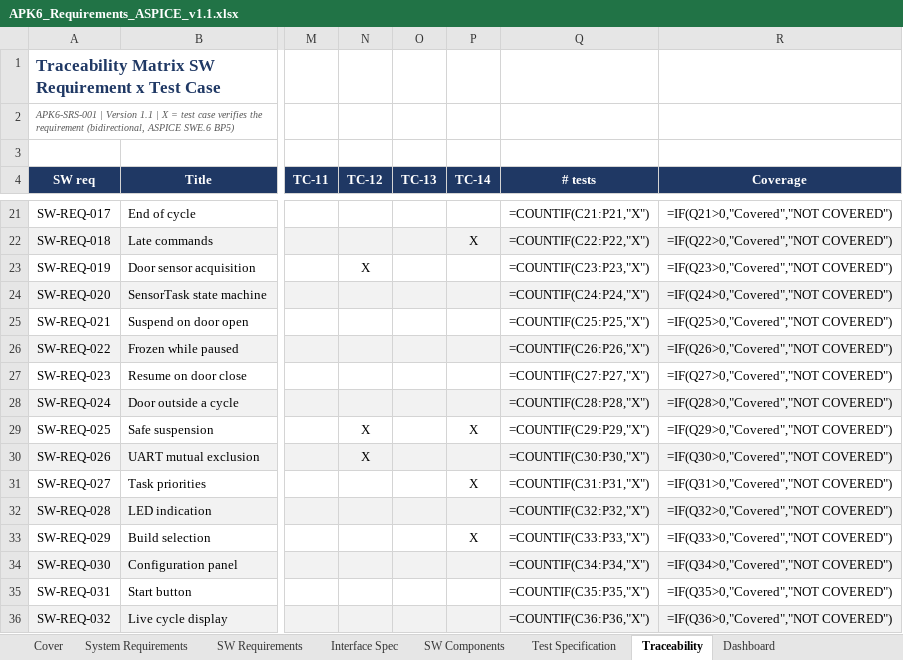
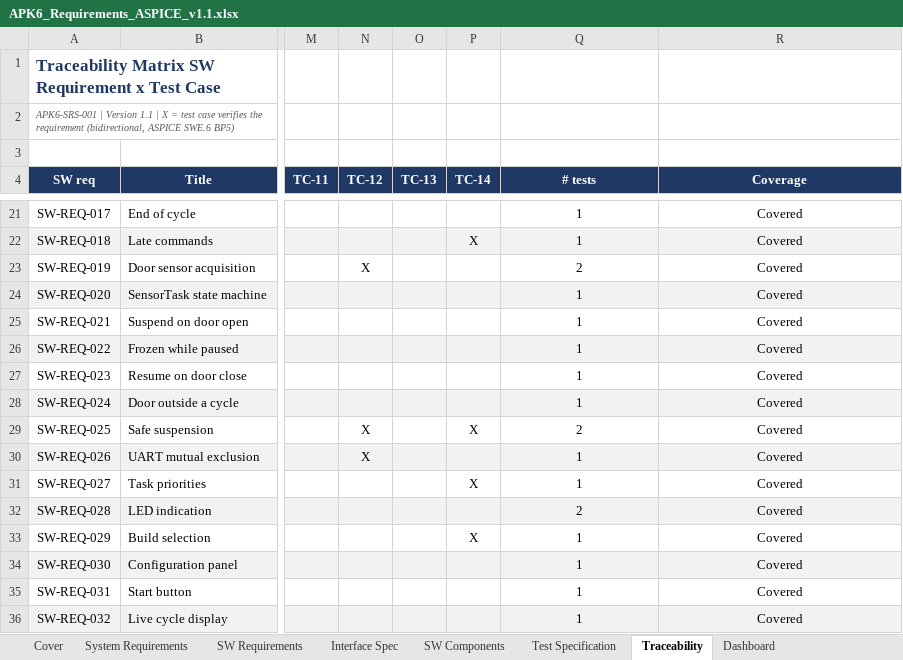
Before and after one commit to OpCodeLab/rtos, an Excel workbook: f4_disco_rtos/docs/APK6_Requirements_ASPICE_v1.1.xlsx, sheet Traceability, drawn as a sheet; only a part is shown, gaps mark what is left out; values as stored, in another font and other column widths than the file's, no borders; formulas without a stored value are shown as written; conditional formats not drawn; the diff covers the shown part only; the diff names each change by its address in the sheet, - before the commit and + after, or states it on an @@ line.

```diff
--- a/f4_disco_rtos/docs/APK6_Requirements_ASPICE_v1.1.xlsx (sheet Traceability)
+++ b/f4_disco_rtos/docs/APK6_Requirements_ASPICE_v1.1.xlsx (sheet Traceability)
-Q21 (# tests): =COUNTIF(C21:P21,"X")
+Q21 (# tests): 1
-R21 (Coverage): =IF(Q21>0,"Covered","NOT COVERED")
+R21 (Coverage): Covered
-Q22 (# tests): =COUNTIF(C22:P22,"X")
+Q22 (# tests): 1
-R22 (Coverage): =IF(Q22>0,"Covered","NOT COVERED")
+R22 (Coverage): Covered
-Q23 (# tests): =COUNTIF(C23:P23,"X")
+Q23 (# tests): 2
-R23 (Coverage): =IF(Q23>0,"Covered","NOT COVERED")
+R23 (Coverage): Covered
-Q24 (# tests): =COUNTIF(C24:P24,"X")
+Q24 (# tests): 1
-R24 (Coverage): =IF(Q24>0,"Covered","NOT COVERED")
+R24 (Coverage): Covered
-Q25 (# tests): =COUNTIF(C25:P25,"X")
+Q25 (# tests): 1
-R25 (Coverage): =IF(Q25>0,"Covered","NOT COVERED")
+R25 (Coverage): Covered
-Q26 (# tests): =COUNTIF(C26:P26,"X")
+Q26 (# tests): 1
-R26 (Coverage): =IF(Q26>0,"Covered","NOT COVERED")
+R26 (Coverage): Covered
-Q27 (# tests): =COUNTIF(C27:P27,"X")
+Q27 (# tests): 1
-R27 (Coverage): =IF(Q27>0,"Covered","NOT COVERED")
+R27 (Coverage): Covered
-Q28 (# tests): =COUNTIF(C28:P28,"X")
+Q28 (# tests): 1
-R28 (Coverage): =IF(Q28>0,"Covered","NOT COVERED")
+R28 (Coverage): Covered
-Q29 (# tests): =COUNTIF(C29:P29,"X")
+Q29 (# tests): 2
-R29 (Coverage): =IF(Q29>0,"Covered","NOT COVERED")
+R29 (Coverage): Covered
-Q30 (# tests): =COUNTIF(C30:P30,"X")
+Q30 (# tests): 1
-R30 (Coverage): =IF(Q30>0,"Covered","NOT COVERED")
+R30 (Coverage): Covered
-Q31 (# tests): =COUNTIF(C31:P31,"X")
+Q31 (# tests): 1
-R31 (Coverage): =IF(Q31>0,"Covered","NOT COVERED")
+R31 (Coverage): Covered
-Q32 (# tests): =COUNTIF(C32:P32,"X")
+Q32 (# tests): 2
-R32 (Coverage): =IF(Q32>0,"Covered","NOT COVERED")
+R32 (Coverage): Covered
-Q33 (# tests): =COUNTIF(C33:P33,"X")
+Q33 (# tests): 1
-R33 (Coverage): =IF(Q33>0,"Covered","NOT COVERED")
+R33 (Coverage): Covered
-Q34 (# tests): =COUNTIF(C34:P34,"X")
+Q34 (# tests): 1
-R34 (Coverage): =IF(Q34>0,"Covered","NOT COVERED")
+R34 (Coverage): Covered
-Q35 (# tests): =COUNTIF(C35:P35,"X")
+Q35 (# tests): 1
-R35 (Coverage): =IF(Q35>0,"Covered","NOT COVERED")
+R35 (Coverage): Covered
-Q36 (# tests): =COUNTIF(C36:P36,"X")
+Q36 (# tests): 1
-R36 (Coverage): =IF(Q36>0,"Covered","NOT COVERED")
+R36 (Coverage): Covered
```
Also changed, not shown: 60 edited cells elsewhere in this sheet, sheet SW Requirements, sheet Dashboard, sheet SW Components, sheet System Requirements, hidden cells, 5 other files.
